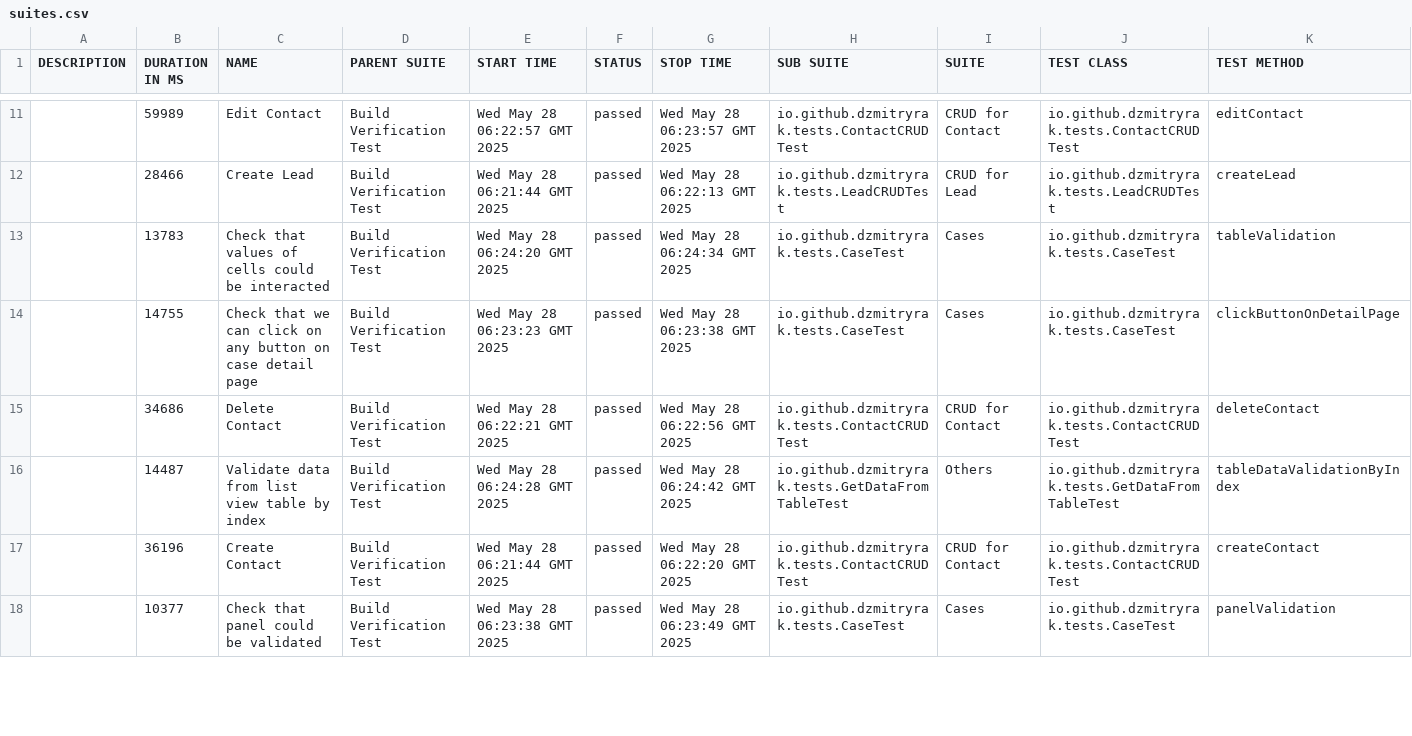
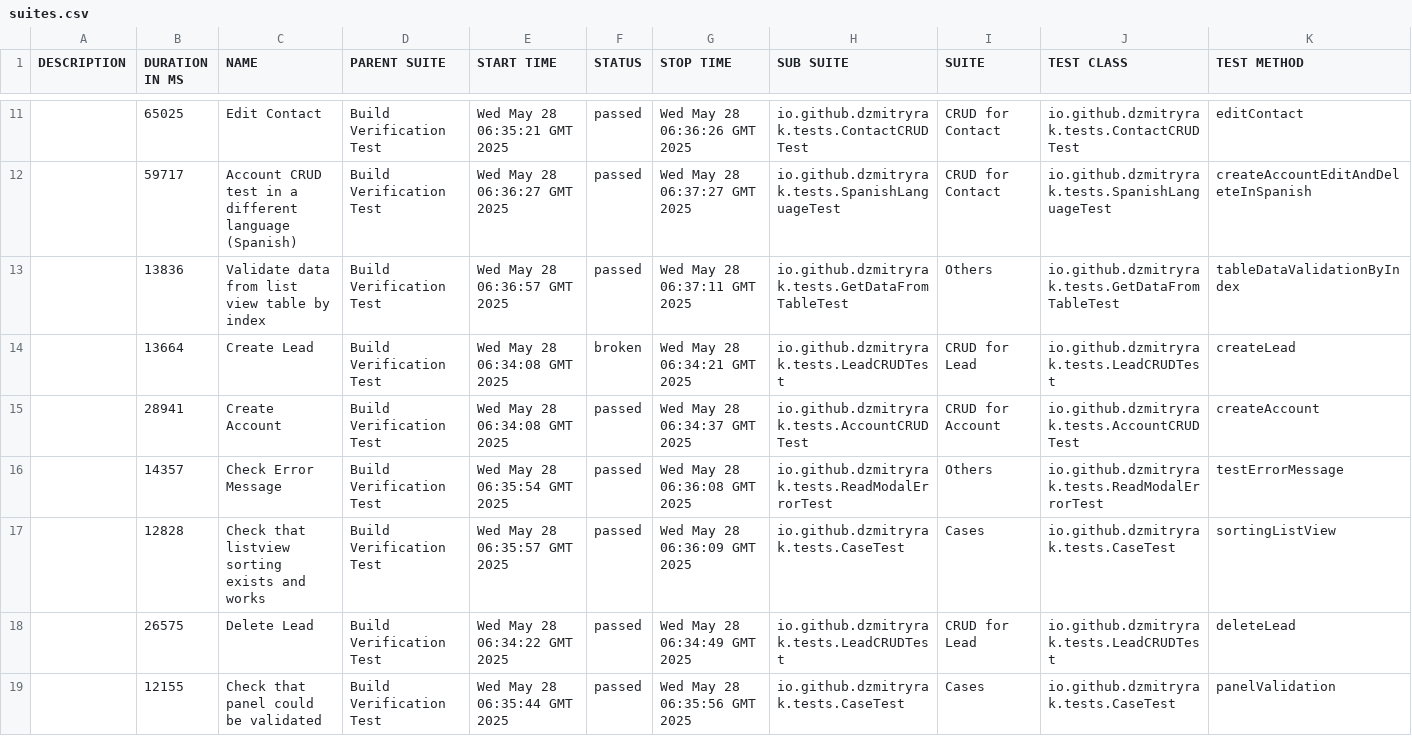
Before and after one commit to dzmitryrak/SSC, a CSV file: 262/data/suites.csv, drawn as a sheet; only a part is shown, gaps mark what is left out; the diff covers the shown part only.

```diff
--- a/262/data/suites.csv
+++ b/262/data/suites.csv
@@ -11,8 +11,9 @@
-"","59989","Edit Contact","Build Verification Test","Wed May 28 06:22:57 GMT 2025","passed","Wed May 28 06:23:57 GMT 2025","io.github.dzmitryrak.tests.ContactCRUDTest","CRUD for Contact","io.github.dzmitryrak.tests.ContactCRUDTest","editContact"
-"","28466","Create Lead","Build Verification Test","Wed May 28 06:21:44 GMT 2025","passed","Wed May 28 06:22:13 GMT 2025","io.github.dzmitryrak.tests.LeadCRUDTest","CRUD for Lead","io.github.dzmitryrak.tests.LeadCRUDTest","createLead"
-"","13783","Check that values of cells could be interacted","Build Verification Test","Wed May 28 06:24:20 GMT 2025","passed","Wed May 28 06:24:34 GMT 2025","io.github.dzmitryrak.tests.CaseTest","Cases","io.github.dzmitryrak.tests.CaseTest","tableValidation"
-"","14755","Check that we can click on any button on case detail page","Build Verification Test","Wed May 28 06:23:23 GMT 2025","passed","Wed May 28 06:23:38 GMT 2025","io.github.dzmitryrak.tests.CaseTest","Cases","io.github.dzmitryrak.tests.CaseTest","clickButtonOnDetailPage"
-"","34686","Delete Contact","Build Verification Test","Wed May 28 06:22:21 GMT 2025","passed","Wed May 28 06:22:56 GMT 2025","io.github.dzmitryrak.tests.ContactCRUDTest","CRUD for Contact","io.github.dzmitryrak.tests.ContactCRUDTest","deleteContact"
-"","14487","Validate data from list view table by index","Build Verification Test","Wed May 28 06:24:28 GMT 2025","passed","Wed May 28 06:24:42 GMT 2025","io.github.dzmitryrak.tests.GetDataFromTableTest","Others","io.github.dzmitryrak.tests.GetDataFromTableTest","tableDataValidationByIndex"
-"","36196","Create Contact","Build Verification Test","Wed May 28 06:21:44 GMT 2025","passed","Wed May 28 06:22:20 GMT 2025","io.github.dzmitryrak.tests.ContactCRUDTest","CRUD for Contact","io.github.dzmitryrak.tests.ContactCRUDTest","createContact"
-"","10377","Check that panel could be validated","Build Verification Test","Wed May 28 06:23:38 GMT 2025","passed","Wed May 28 06:23:49 GMT 2025","io.github.dzmitryrak.tests.CaseTest","Cases","io.github.dzmitryrak.tests.CaseTest","panelValidation"
+"","65025","Edit Contact","Build Verification Test","Wed May 28 06:35:21 GMT 2025","passed","Wed May 28 06:36:26 GMT 2025","io.github.dzmitryrak.tests.ContactCRUDTest","CRUD for Contact","io.github.dzmitryrak.tests.ContactCRUDTest","editContact"
+"","59717","Account CRUD test in a different language (Spanish)","Build Verification Test","Wed May 28 06:36:27 GMT 2025","passed","Wed May 28 06:37:27 GMT 2025","io.github.dzmitryrak.tests.SpanishLanguageTest","CRUD for Contact","io.github.dzmitryrak.tests.SpanishLanguageTest","createAccountEditAndDeleteInSpanish"
+"","13836","Validate data from list view table by index","Build Verification Test","Wed May 28 06:36:57 GMT 2025","passed","Wed May 28 06:37:11 GMT 2025","io.github.dzmitryrak.tests.GetDataFromTableTest","Others","io.github.dzmitryrak.tests.GetDataFromTableTest","tableDataValidationByIndex"
+"","13664","Create Lead","Build Verification Test","Wed May 28 06:34:08 GMT 2025","broken","Wed May 28 06:34:21 GMT 2025","io.github.dzmitryrak.tests.LeadCRUDTest","CRUD for Lead","io.github.dzmitryrak.tests.LeadCRUDTest","createLead"
+"","28941","Create Account","Build Verification Test","Wed May 28 06:34:08 GMT 2025","passed","Wed May 28 06:34:37 GMT 2025","io.github.dzmitryrak.tests.AccountCRUDTest","CRUD for Account","io.github.dzmitryrak.tests.AccountCRUDTest","createAccount"
+"","14357","Check Error Message","Build Verification Test","Wed May 28 06:35:54 GMT 2025","passed","Wed May 28 06:36:08 GMT 2025","io.github.dzmitryrak.tests.ReadModalErrorTest","Others","io.github.dzmitryrak.tests.ReadModalErrorTest","testErrorMessage"
+"","12828","Check that listview sorting exists and works","Build Verification Test","Wed May 28 06:35:57 GMT 2025","passed","Wed May 28 06:36:09 GMT 2025","io.github.dzmitryrak.tests.CaseTest","Cases","io.github.dzmitryrak.tests.CaseTest","sortingListView"
+"","26575","Delete Lead","Build Verification Test","Wed May 28 06:34:22 GMT 2025","passed","Wed May 28 06:34:49 GMT 2025","io.github.dzmitryrak.tests.LeadCRUDTest","CRUD for Lead","io.github.dzmitryrak.tests.LeadCRUDTest","deleteLead"
+"","12155","Check that panel could be validated","Build Verification Test","Wed May 28 06:35:44 GMT 2025","passed","Wed May 28 06:35:56 GMT 2025","io.github.dzmitryrak.tests.CaseTest","Cases","io.github.dzmitryrak.tests.CaseTest","panelValidation"
```
Also changed, not shown: 3 added rows, 4 removed rows and 32 edited cells elsewhere in this file, 57 other files.
